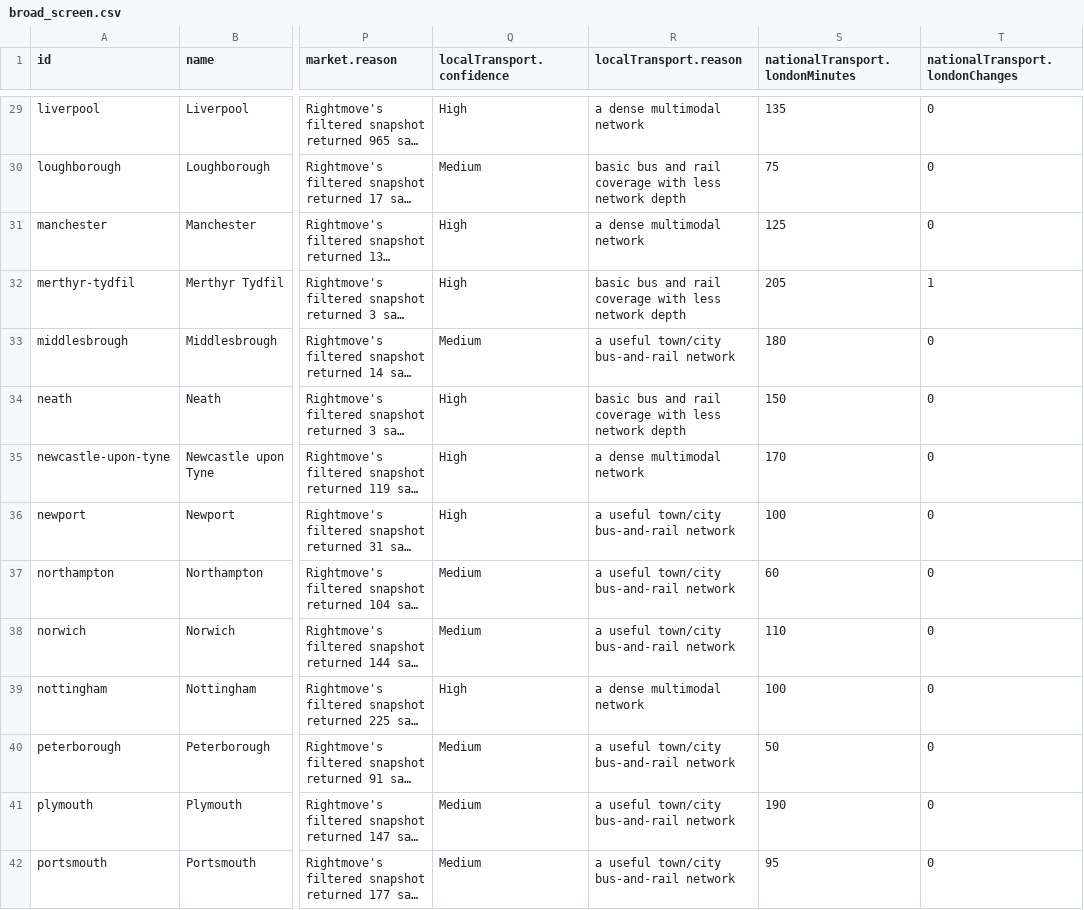
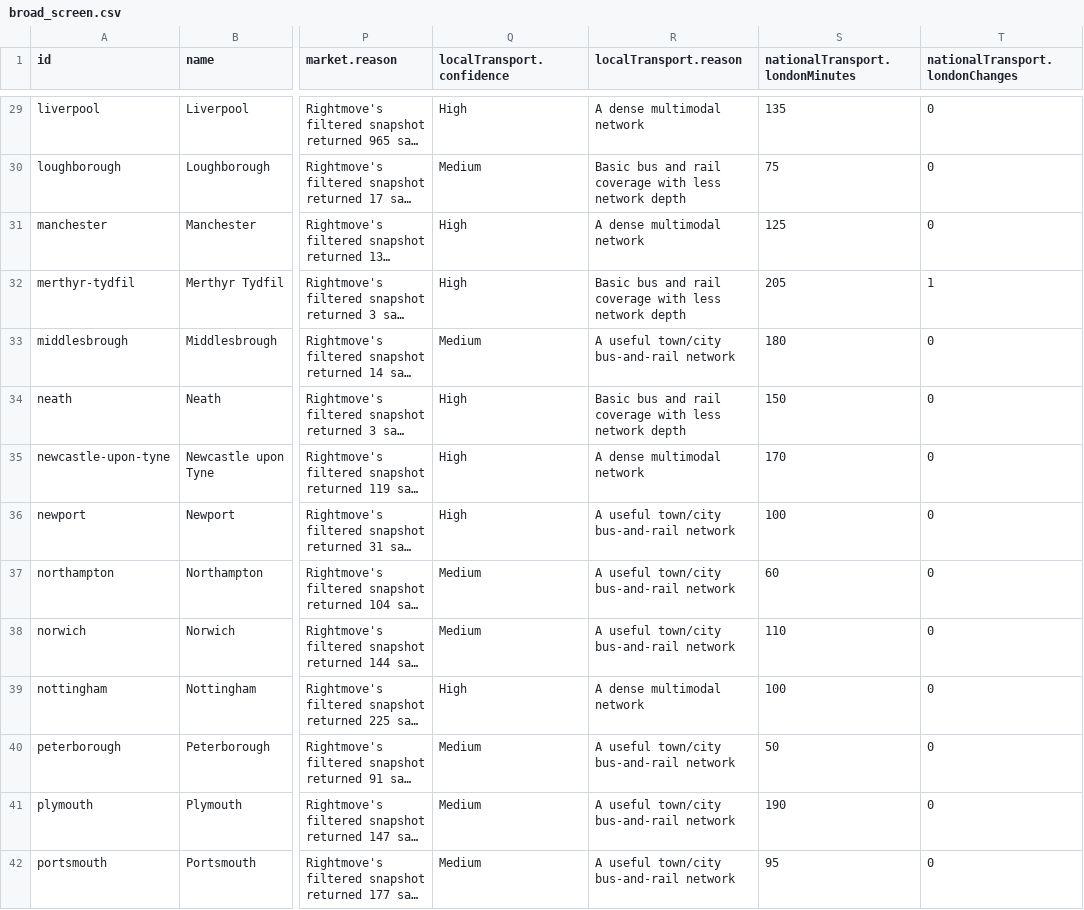
Before and after one commit to g-rutter/uk-flats, a CSV file: data/derived/broad_screen.csv, drawn as a sheet; only a part is shown, gaps mark what is left out; long unchanged cells end in …; the diff covers the shown part only; the diff names each change by its address in the sheet, - before the commit and + after, or states it on an @@ line.

Commit message:
Capitalise local transport assessments

```diff
--- a/data/derived/broad_screen.csv
+++ b/data/derived/broad_screen.csv
-R29 (localTransport.reason): a dense multimodal network
+R29 (localTransport.reason): A dense multimodal network
-R30 (localTransport.reason): basic bus and…
+R30 (localTransport.reason): Basic bus and…
-R31 (localTransport.reason): a dense multimodal network
+R31 (localTransport.reason): A dense multimodal network
-R32 (localTransport.reason): basic bus and…
+R32 (localTransport.reason): Basic bus and…
-R33 (localTransport.reason): a useful town/city bus-and-rail network
+R33 (localTransport.reason): A useful town/city bus-and-rail network
-R34 (localTransport.reason): basic bus and…
+R34 (localTransport.reason): Basic bus and…
-R35 (localTransport.reason): a dense multimodal network
+R35 (localTransport.reason): A dense multimodal network
-R36:R38 (localTransport.reason): a useful town/city bus-and-rail network
+R36:R38 (localTransport.reason): A useful town/city bus-and-rail network
-R39 (localTransport.reason): a dense multimodal network
+R39 (localTransport.reason): A dense multimodal network
-R40:R42 (localTransport.reason): a useful town/city bus-and-rail network
+R40:R42 (localTransport.reason): A useful town/city bus-and-rail network
```
Also changed, not shown: 49 edited cells elsewhere in this file, data/inputs/localTransport.csv, 2 other files.
